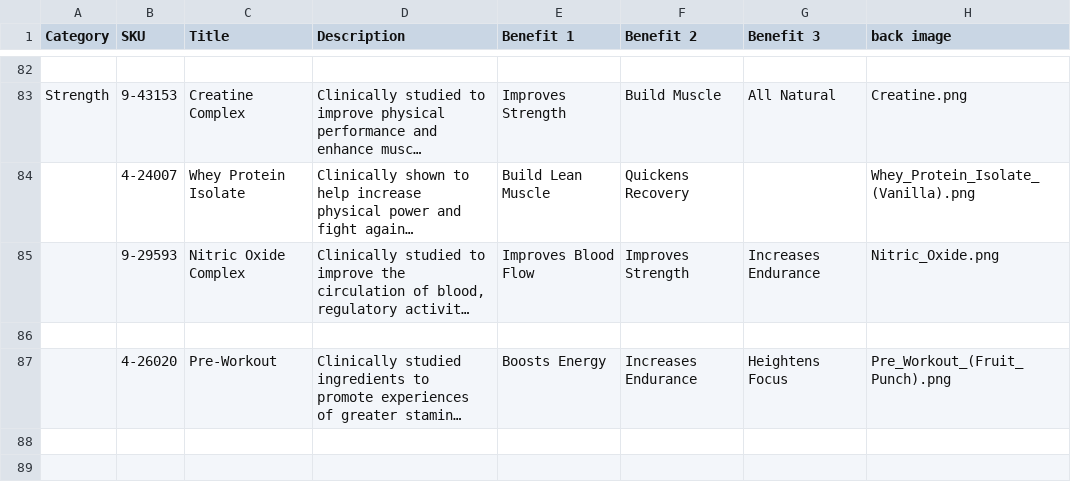
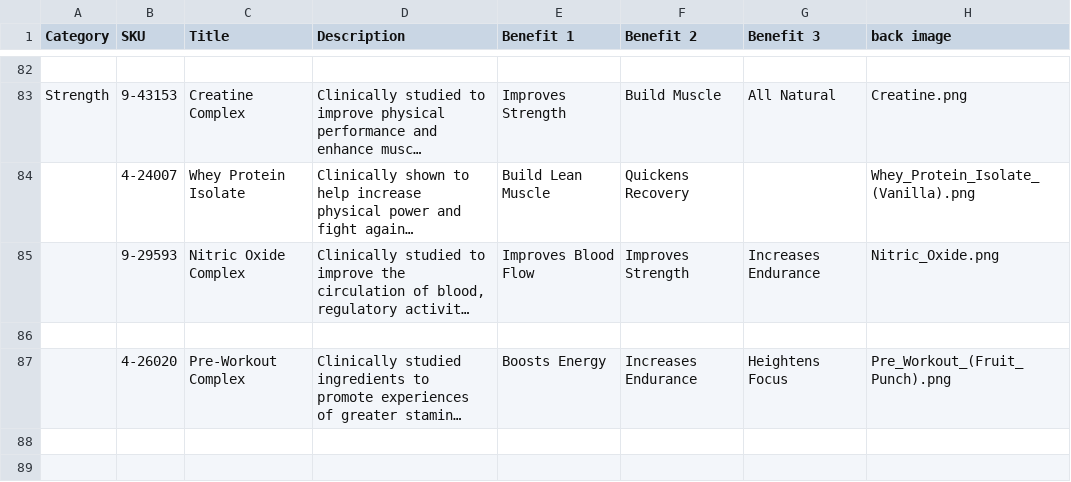
Before and after one commit to amatthi/Genesus, a CSV file: storage/csv/Genesus Data & Formula's - Input Data Sheet.csv, drawn as a sheet; only a part is shown, gaps mark what is left out; long unchanged cells end in …; the diff names each change by its address in the sheet, - before the commit and + after, or states it on an @@ line.

Commit message:
pre workout fix

```diff
--- a/storage/csv/Genesus Data & Formula's - Input Data Sheet.csv
+++ b/storage/csv/Genesus Data & Formula's - Input Data Sheet.csv
-C87 (Title): Pre-Workout
+C87 (Title): Pre-Workout Complex
```
